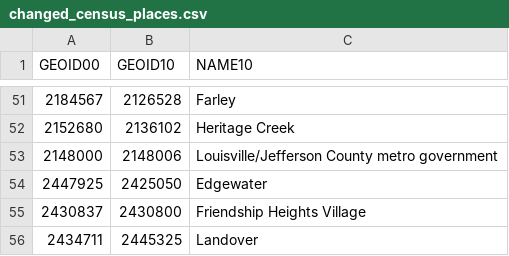
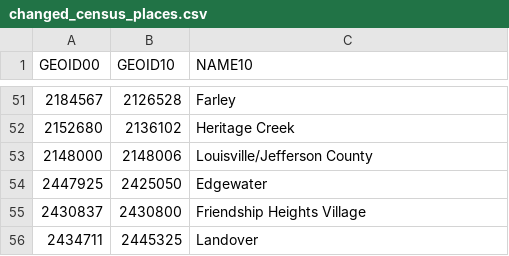
Before and after one commit to EvictionLab/eviction-lab-etl, a CSV file: conf/changed_census_places.csv, drawn as a sheet; only a part is shown, gaps mark what is left out.

```diff
--- a/conf/changed_census_places.csv
+++ b/conf/changed_census_places.csv
@@ -52,3 +52,3 @@ GEOID00,GEOID10,NAME10
 2152680,2136102,Heritage Creek
-2148000,2148006,Louisville/Jefferson County metro government
+2148000,2148006,Louisville/Jefferson County
 2447925,2425050,Edgewater
```
Also changed, not shown: 1 other file.
